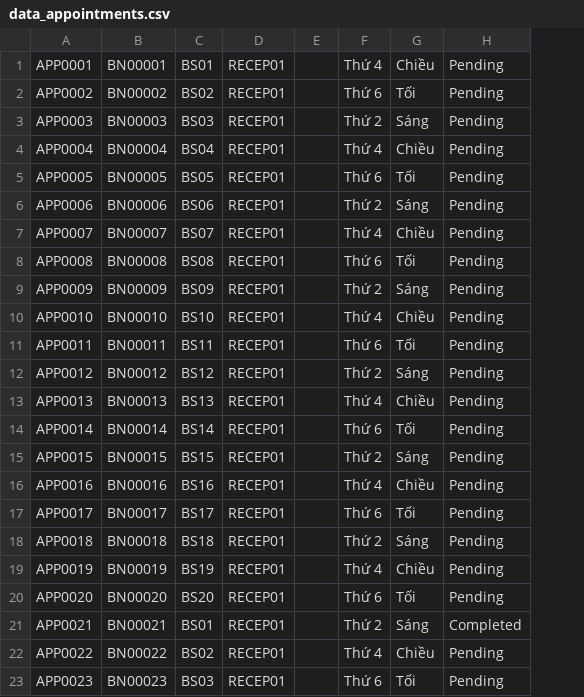
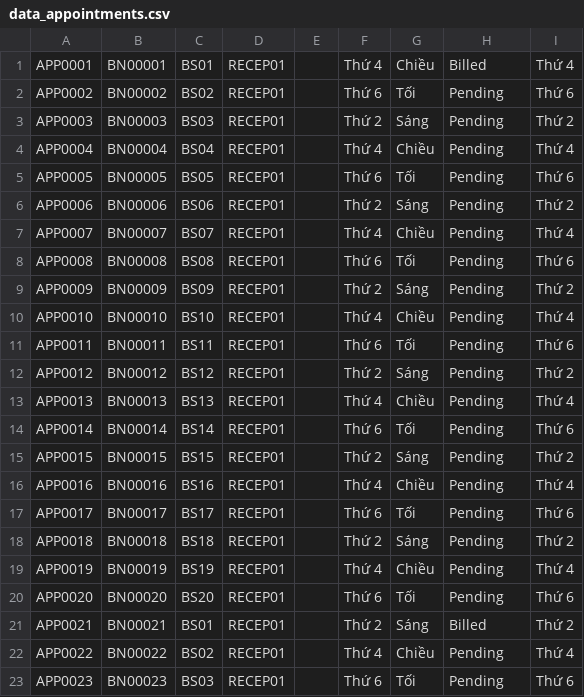
Before and after one commit to prestonwanttorevenge/PBL2, a CSV file: data/data_appointments.csv, drawn as a sheet; only a part is shown; the diff names each change by its address in the sheet, - before the commit and + after, or states it on an @@ line.

```diff
--- a/data/data_appointments.csv
+++ b/data/data_appointments.csv
+column I, rows 1-23: Thứ 4 | Thứ 6 | Thứ 2 | Thứ 4 | Thứ 6 | Thứ 2 | Thứ 4 | Thứ 6 | Thứ 2 | Thứ 4 | Thứ 6 | Thứ 2 | Thứ 4 | Thứ 6 | Thứ 2 | Thứ 4 | Thứ 6 | Thứ 2 | Thứ 4 | Thứ 6 | Thứ 2 | Thứ 4 | Thứ 6
-H1: Pending
+H1: Billed
-H21: Completed
+H21: Billed
```
Also changed, not shown: data/data_prescription_details.csv, data/invoices.csv, 28 other files.
